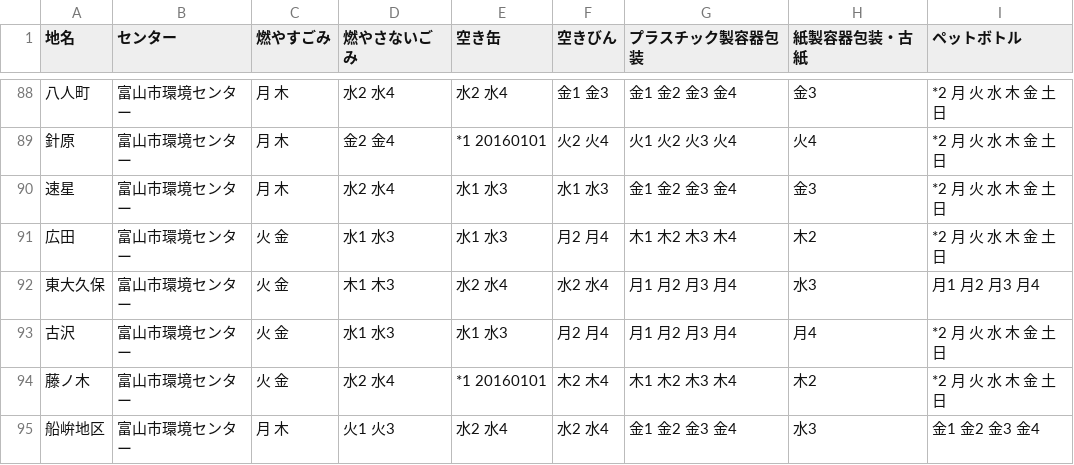
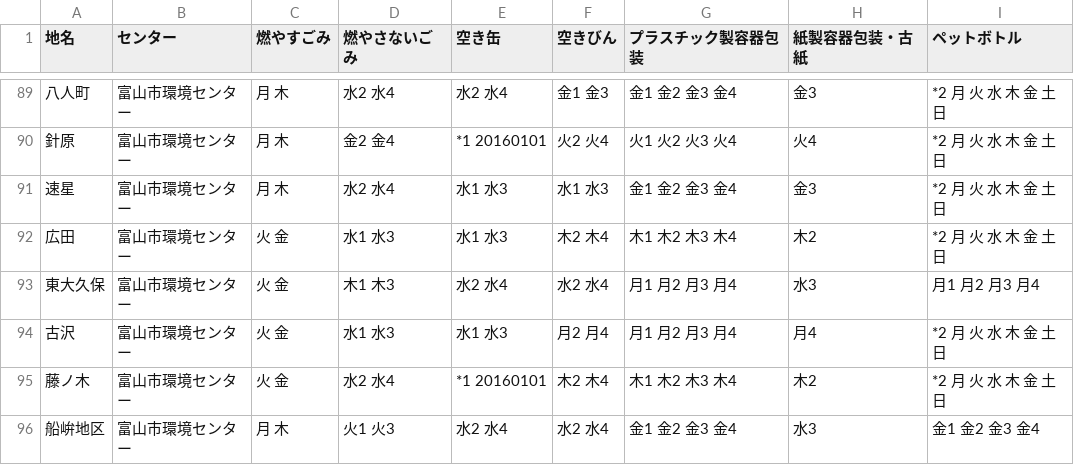
Before and after one commit to codefortoyama/5374, a CSV file: data/area_days.csv, drawn as a sheet; only a part is shown, gaps mark what is left out; the diff covers the shown part only.

```diff
--- a/data/area_days.csv
+++ b/data/area_days.csv
@@ -90,3 +91,3 @@
 速星,富山市環境センター,月 木,水2 水4,水1 水3,水1 水3,金1 金2 金3 金4,金3,*2 月 火 水 木 金 土 日
-広田,富山市環境センター,火 金,水1 水3,水1 水3,月2 月4,木1 木2 木3 木4,木2,*2 月 火 水 木 金 土 日
+広田,富山市環境センター,火 金,水1 水3,水1 水3,木2 木4,木1 木2 木3 木4,木2,*2 月 火 水 木 金 土 日
 東大久保,富山市環境センター,火 金,木1 木3,水2 水4,水2 水4,月1 月2 月3 月4,水3,月1 月2 月3 月4
```
Also changed, not shown: 1 added row and 15 edited cells elsewhere in this file.
